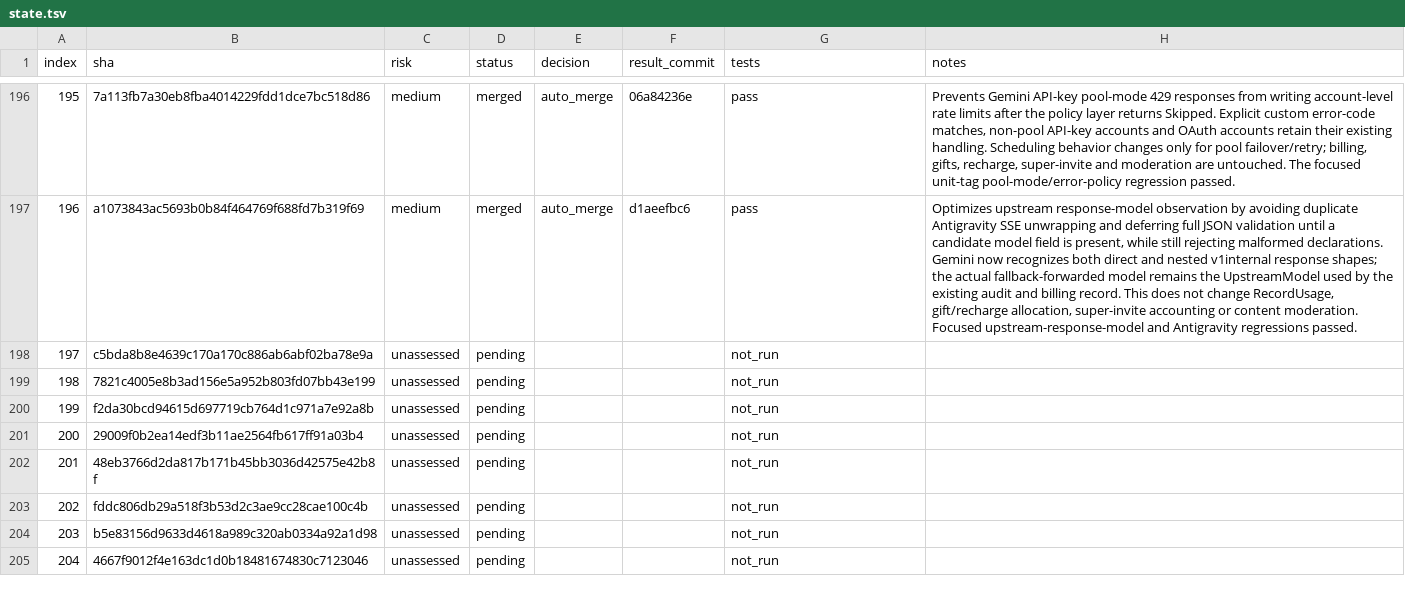
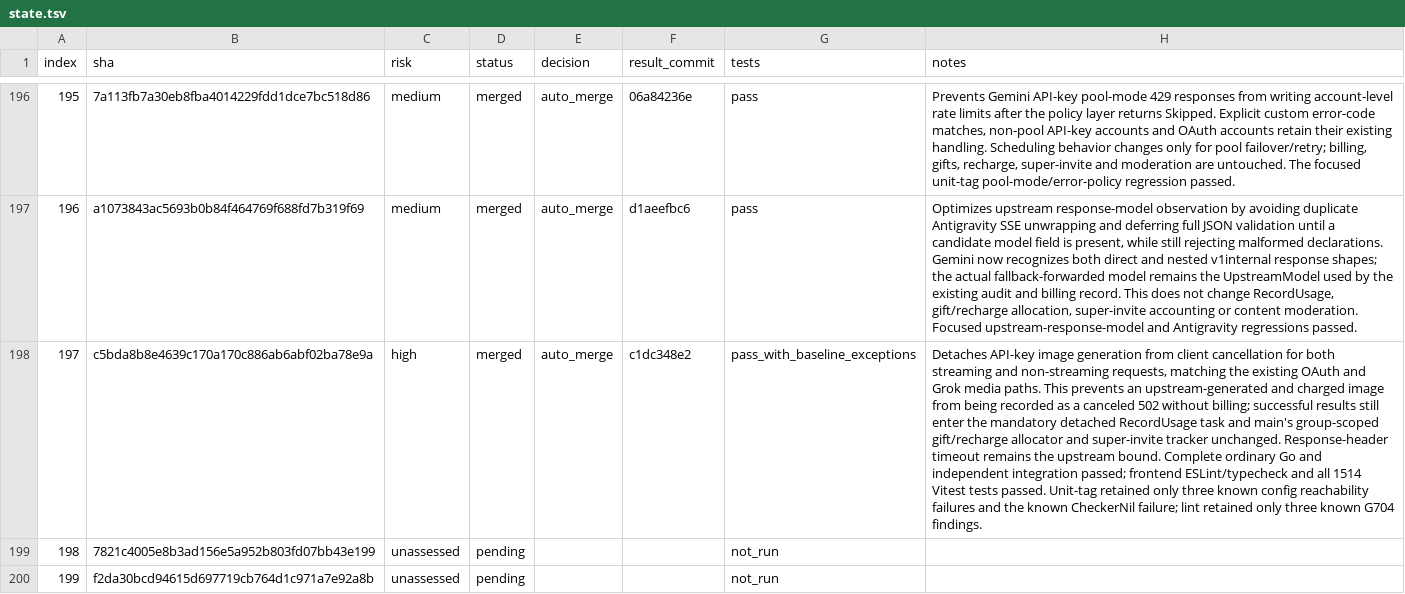
Before and after one commit to walaqi/sub2api, a TSV file: merge-state/sync-2-merge-v3/state.tsv, drawn as a sheet; only a part is shown, gaps mark what is left out; the shorter side is filled out with more unchanged rows; the diff names each change by its address in the sheet, - before the commit and + after, or states it on an @@ line.

Commit message:
chore(merge): record sync item 197

```diff
--- a/merge-state/sync-2-merge-v3/state.tsv
+++ b/merge-state/sync-2-merge-v3/state.tsv
-C198 (risk): unassessed
+C198 (risk): high
-D198 (status): pending
+D198 (status): merged
-E198 (decision): (empty)
+E198 (decision): auto_merge
-F198 (result_commit): (empty)
+F198 (result_commit): c1dc348e2
-G198 (tests): not_run
+G198 (tests): pass_with_baseline_exceptions
-H198 (notes): (empty)
+H198 (notes): Detaches API-key image generation from client cancellation for both streaming and non-streaming requests, matching the existing OAuth and Grok media paths. This prevents an upstream-generated and charged image from being recorded as a canceled 502 without billing; successful results still enter the mandatory detached RecordUsage task and main's group-scoped gift/recharge allocator and super-invite tracker unchanged. Response-header timeout remains the upstream bound. Complete ordinary Go and independent integration passed; frontend ESLint/typecheck and all 1514 Vitest tests passed. Unit-tag retained only three known config reachability failures and the known CheckerNil failure; lint retained only three known G704 findings.
```
Also changed, not shown: 1 other file.
